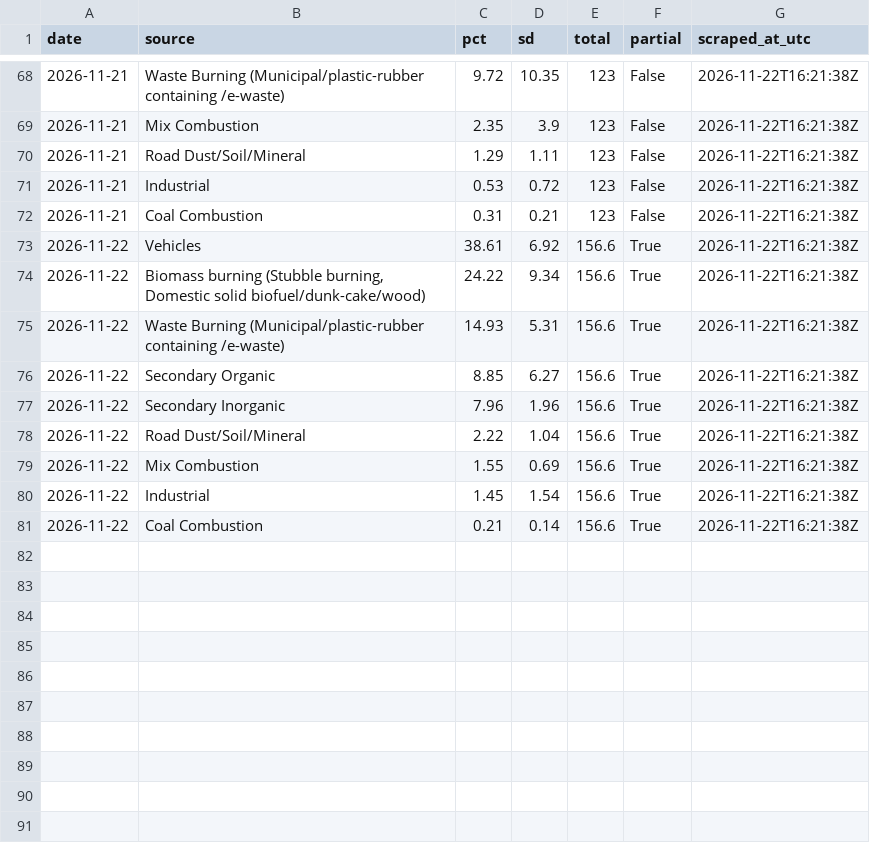
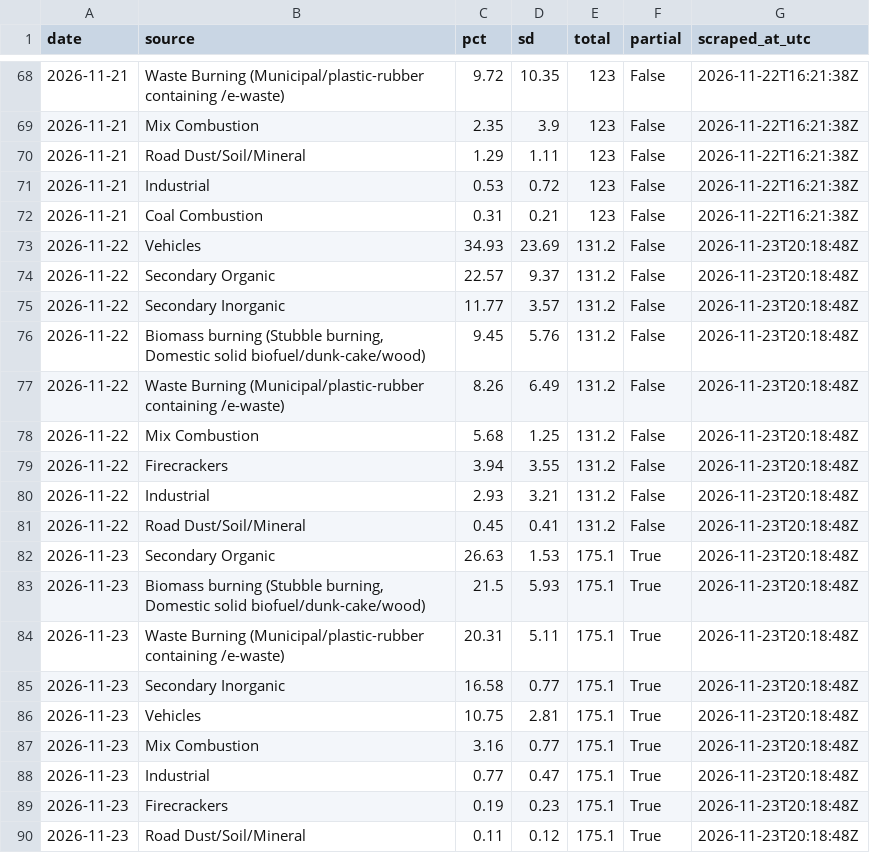
Before and after one commit to mrafiuddin50/ews-scraper, a CSV file: data/rtsa/history.csv, drawn as a sheet; only a part is shown, gaps mark what is left out.

```diff
--- a/data/rtsa/history.csv
+++ b/data/rtsa/history.csv
@@ -72,10 +72,19 @@ date,source,pct,sd,total,partial,scraped_at_utc
 2026-11-21,Coal Combustion,0.31,0.21,123,False,2026-11-22T16:21:38Z
-2026-11-22,Vehicles,38.61,6.92,156.6,True,2026-11-22T16:21:38Z
-2026-11-22,"Biomass burning (Stubble burning, Domestic solid biofuel/dunk-cake/wood)",24.22,9.34,156.6,True,2026-11-22T16:21:38Z
-2026-11-22,Waste Burning (Municipal/plastic-rubber containing /e-waste),14.93,5.31,156.6,True,2026-11-22T16:21:38Z
-2026-11-22,Secondary Organic,8.85,6.27,156.6,True,2026-11-22T16:21:38Z
-2026-11-22,Secondary Inorganic,7.96,1.96,156.6,True,2026-11-22T16:21:38Z
-2026-11-22,Road Dust/Soil/Mineral,2.22,1.04,156.6,True,2026-11-22T16:21:38Z
-2026-11-22,Mix Combustion,1.55,0.69,156.6,True,2026-11-22T16:21:38Z
-2026-11-22,Industrial,1.45,1.54,156.6,True,2026-11-22T16:21:38Z
-2026-11-22,Coal Combustion,0.21,0.14,156.6,True,2026-11-22T16:21:38Z
+2026-11-22,Vehicles,34.93,23.69,131.2,False,2026-11-23T20:18:48Z
+2026-11-22,Secondary Organic,22.57,9.37,131.2,False,2026-11-23T20:18:48Z
+2026-11-22,Secondary Inorganic,11.77,3.57,131.2,False,2026-11-23T20:18:48Z
+2026-11-22,"Biomass burning (Stubble burning, Domestic solid biofuel/dunk-cake/wood)",9.45,5.76,131.2,False,2026-11-23T20:18:48Z
+2026-11-22,Waste Burning (Municipal/plastic-rubber containing /e-waste),8.26,6.49,131.2,False,2026-11-23T20:18:48Z
+2026-11-22,Mix Combustion,5.68,1.25,131.2,False,2026-11-23T20:18:48Z
+2026-11-22,Firecrackers,3.94,3.55,131.2,False,2026-11-23T20:18:48Z
+2026-11-22,Industrial,2.93,3.21,131.2,False,2026-11-23T20:18:48Z
+2026-11-22,Road Dust/Soil/Mineral,0.45,0.41,131.2,False,2026-11-23T20:18:48Z
+2026-11-23,Secondary Organic,26.63,1.53,175.1,True,2026-11-23T20:18:48Z
+2026-11-23,"Biomass burning (Stubble burning, Domestic solid biofuel/dunk-cake/wood)",21.5,5.93,175.1,True,2026-11-23T20:18:48Z
+2026-11-23,Waste Burning (Municipal/plastic-rubber containing /e-waste),20.31,5.11,175.1,True,2026-11-23T20:18:48Z
+2026-11-23,Secondary Inorganic,16.58,0.77,175.1,True,2026-11-23T20:18:48Z
+2026-11-23,Vehicles,10.75,2.81,175.1,True,2026-11-23T20:18:48Z
+2026-11-23,Mix Combustion,3.16,0.77,175.1,True,2026-11-23T20:18:48Z
+2026-11-23,Industrial,0.77,0.47,175.1,True,2026-11-23T20:18:48Z
+2026-11-23,Firecrackers,0.19,0.23,175.1,True,2026-11-23T20:18:48Z
+2026-11-23,Road Dust/Soil/Mineral,0.11,0.12,175.1,True,2026-11-23T20:18:48Z
```
Also changed, not shown: data/dss/history.csv, data/dss_page/stubble_daily.csv, 11 other files.
